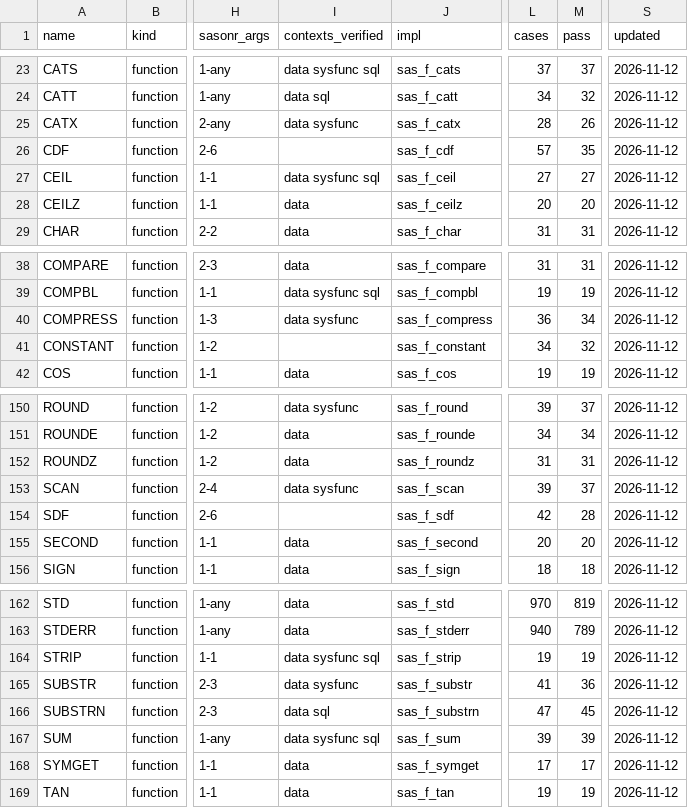
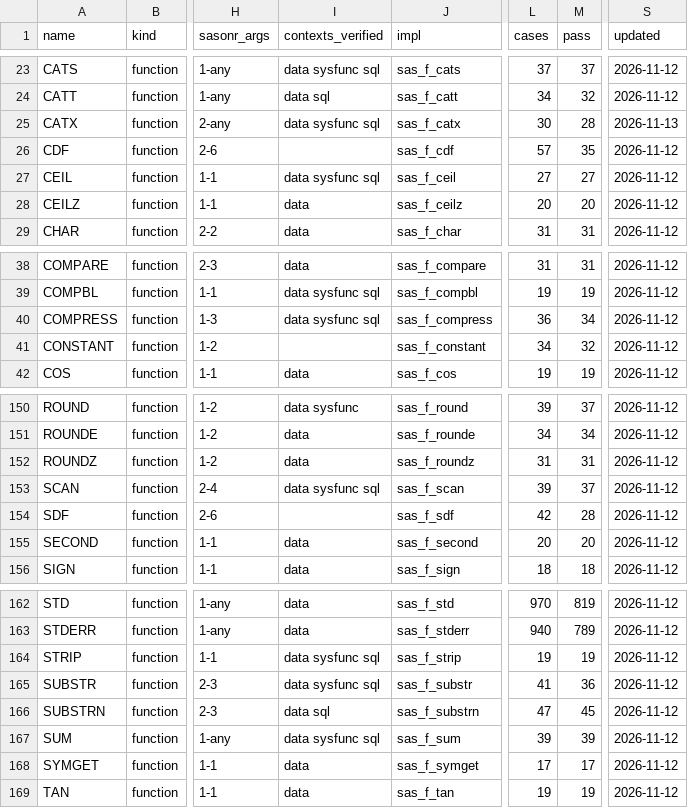
Before and after one commit to kaipingyang/sasonr, a CSV file: inst/registry/functions.csv, drawn as a sheet; only a part is shown, gaps mark what is left out; the diff names each change by its address in the sheet, - before the commit and + after, or states it on an @@ line.

```diff
--- a/inst/registry/functions.csv
+++ b/inst/registry/functions.csv
-I25 (contexts_verified): data sysfunc
+I25 (contexts_verified): data sysfunc sql
-L25 (cases): 28
+L25 (cases): 30
-M25 (pass): 26
+M25 (pass): 28
-S25 (updated): 2026-11-12
+S25 (updated): 2026-11-13
-I40 (contexts_verified): data sysfunc
+I40 (contexts_verified): data sysfunc sql
-I153 (contexts_verified): data sysfunc
+I153 (contexts_verified): data sysfunc sql
-I165 (contexts_verified): data sysfunc
+I165 (contexts_verified): data sysfunc sql
```
Also changed, not shown: inst/registry/formats.csv, inst/registry/proc_stats.csv, 2 other files.
